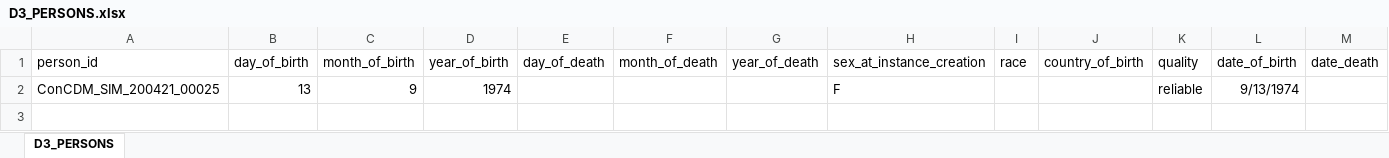
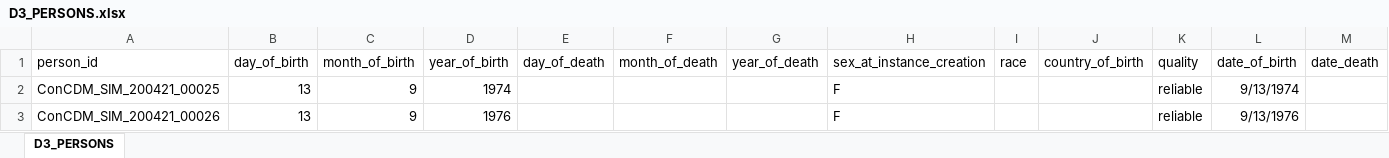
Before and after one commit to ARS-toscana/ConcePTIONAlgorithmPregnancies, an Excel workbook: i_test/05_02_test_DANREG_hierarchy/i_input_xls/D3_PERSONS.xlsx, sheet D3_PERSONS, drawn as a sheet; values as stored, in another font and other column widths than the file's, no borders; the diff names each change by its address in the sheet, - before the commit and + after, or states it on an @@ line.

```diff
--- a/i_test/05_02_test_DANREG_hierarchy/i_input_xls/D3_PERSONS.xlsx (sheet D3_PERSONS)
+++ b/i_test/05_02_test_DANREG_hierarchy/i_input_xls/D3_PERSONS.xlsx (sheet D3_PERSONS)
+row 3: ConCDM_SIM_200421_00026 | 13 | 9 | 1976 |  |  |  | F |  |  | reliable | 9/13/1976
```
Also changed, not shown: i_test/05_02_test_DANREG_hierarchy/i_input_xls/groups_of_pregnancies.xlsx, 6 other files.
